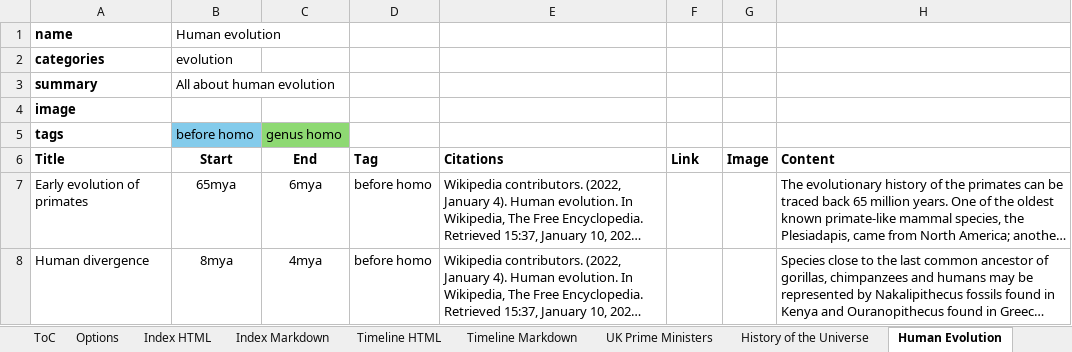
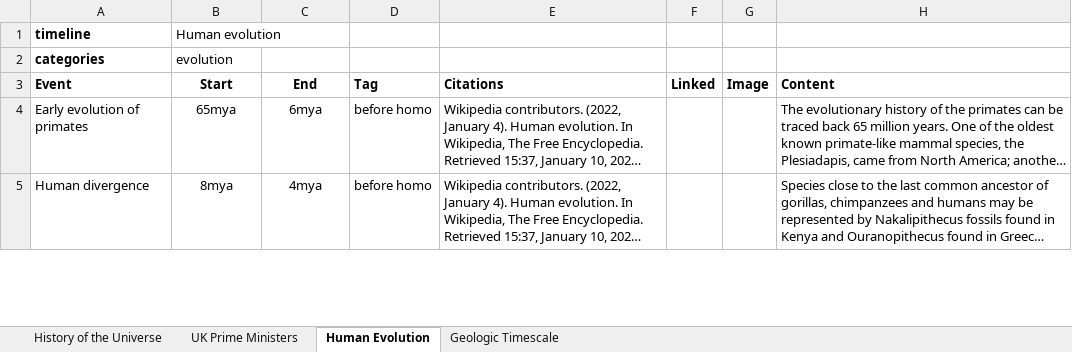
Before and after one commit to Wolsten/Table-Based-Solution, an Excel workbook: timelines.xlsm, sheet Human Evolution, drawn as a sheet; only a part is shown; long unchanged cells end in …; values as stored, in another font and other column widths than the file's, no borders; removed rows and columns are numbered as before the commit, all else as after; the diff names each change by its address in the sheet, - before the commit and + after, or states it on an @@ line.

```diff
--- a/timelines.xlsm (sheet Human Evolution)
+++ b/timelines.xlsm (sheet Human Evolution)
-sheet tab: ToC
-sheet tab: Options
-sheet tab: Index HTML
-sheet tab: Index Markdown
-sheet tab: Timeline HTML
-sheet tab: Timeline Markdown
@@ sheet tab order changed: History of the Universe | UK Prime Ministers | Human Evolution | Geologic Timescale @@
-A1 (Event): name
+A1 (Event): timeline
-row 3: summary | All about human evolution
-row 4: image
-row 5: tags | before homo | genus homo
-A3: Title
+A3: Event
-F3: Link
+F3: Linked
```
Also changed, not shown: sheet UK Prime Ministers, sheet History of the Universe, sheet Geologic Timescale, charts or pictures, 5 other files.
